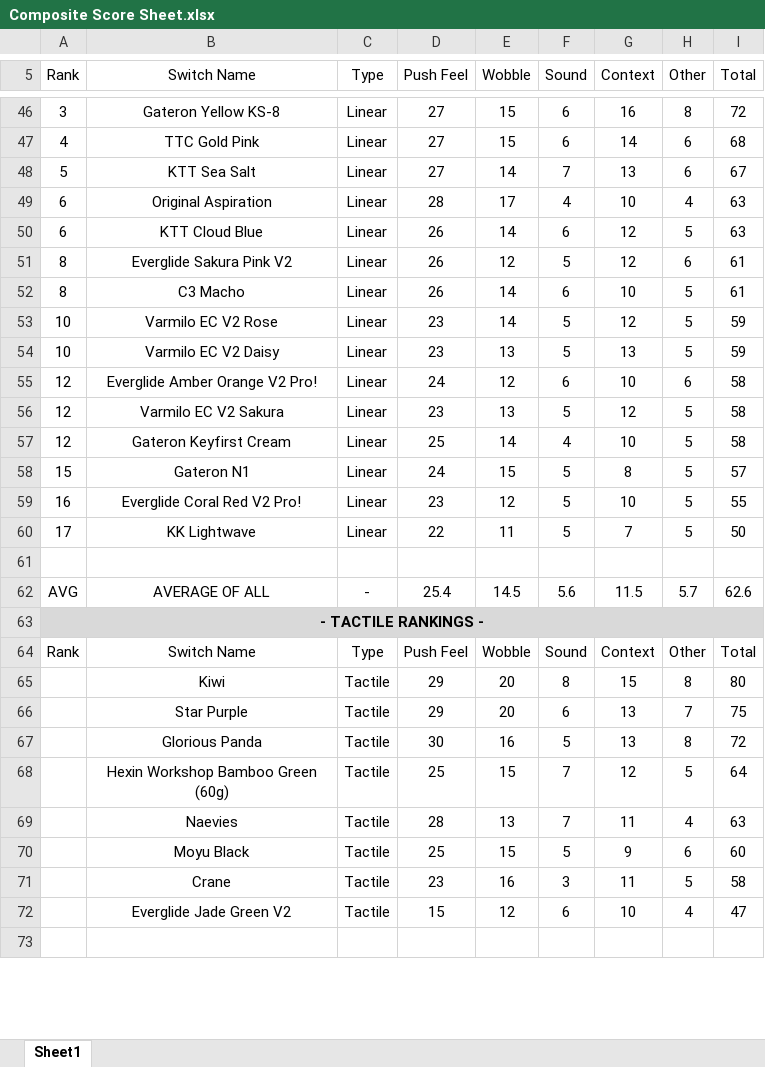
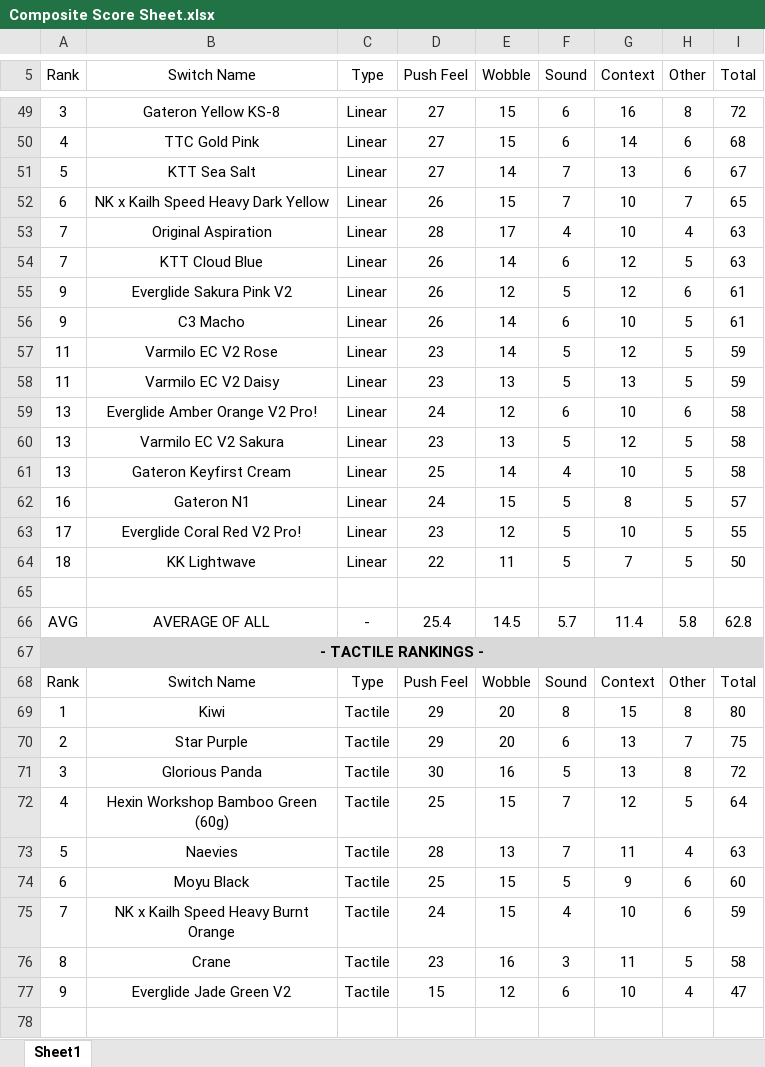
Before and after one commit to ThereminGoat/switch-scores, an Excel workbook: Composite Score Sheet.xlsx, sheet Sheet1, drawn as a sheet; only a part is shown, gaps mark what is left out; values as stored, in another font and other column widths than the file's, no borders; charts and pictures not drawn; addresses are those after the commit; the diff covers the shown part only; the diff names each change by its address in the sheet, - before the commit and + after, or states it on an @@ line.

```diff
--- a/Composite Score Sheet.xlsx (sheet Sheet1)
+++ b/Composite Score Sheet.xlsx (sheet Sheet1)
+row 52: 6 | NK x Kailh Speed Heavy Dark Yellow | Linear | 26 | 15 | 7 | 10 | 7 | 65
-A53:A54 (Rank): 6
+A53:A54 (Rank): 7
-A55:A56 (Rank): 8
+A55:A56 (Rank): 9
-A57:A58 (Rank): 10
+A57:A58 (Rank): 11
-A59:A61 (Rank): 12
+A59:A61 (Rank): 13
-A62 (Rank): 15
+A62 (Rank): 16
-A63 (Rank): 16
+A63 (Rank): 17
-A64 (Rank): 17
+A64 (Rank): 18
-F66 (Sound): 5.6
+F66 (Sound): 5.7
-G66 (Context): 11.5
+G66 (Context): 11.4
-H66 (Other): 5.7
+H66 (Other): 5.8
-I66 (Total): 62.6
+I66 (Total): 62.8
-A69 (Rank): (empty)
+A69 (Rank): 1
-A70 (Rank): (empty)
+A70 (Rank): 2
-A71 (Rank): (empty)
+A71 (Rank): 3
-A72 (Rank): (empty)
+A72 (Rank): 4
-A73 (Rank): (empty)
+A73 (Rank): 5
-A74 (Rank): (empty)
+A74 (Rank): 6
+row 75: 7 | NK x Kailh Speed Heavy Burnt Orange | Tactile | 24 | 15 | 4 | 10 | 6 | 59
-A76 (Rank): (empty)
+A76 (Rank): 8
-A77 (Rank): (empty)
+A77 (Rank): 9
```
Also changed, not shown: 4 added rows, 1 removed row and 37 edited cells elsewhere in this sheet, formulas that keep their value, 3 other files.
